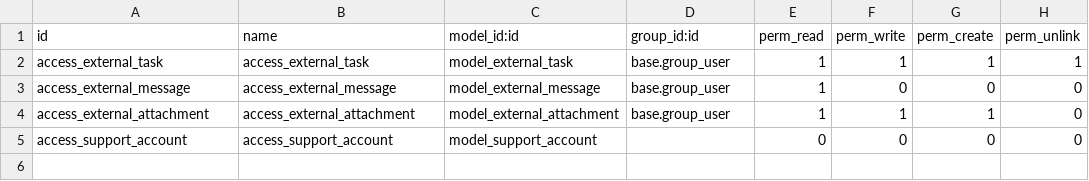
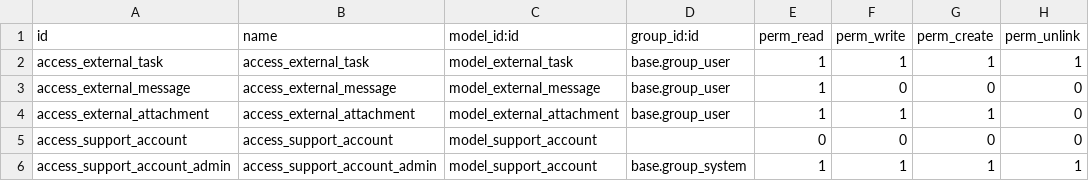
Before and after one commit to akretion/support, a CSV file: project_api_client/security/ir.model.access.csv, drawn as a sheet.

Commit message:
[FIX] add missing security rule

```diff
--- a/project_api_client/security/ir.model.access.csv
+++ b/project_api_client/security/ir.model.access.csv
@@ -5 +5,2 @@ access_external_attachment,access_external_attachment,model_external_attachment,
 access_support_account,access_support_account,model_support_account,,0,0,0,0
+access_support_account_admin,access_support_account_admin,model_support_account,base.group_system,1,1,1,1
```
